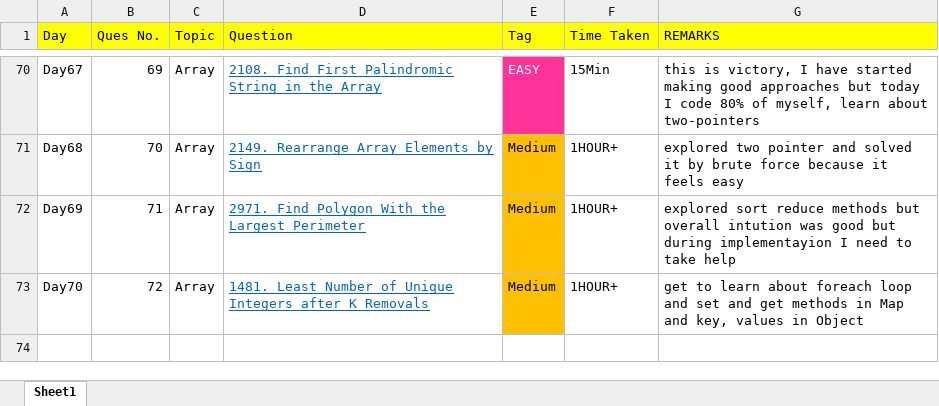
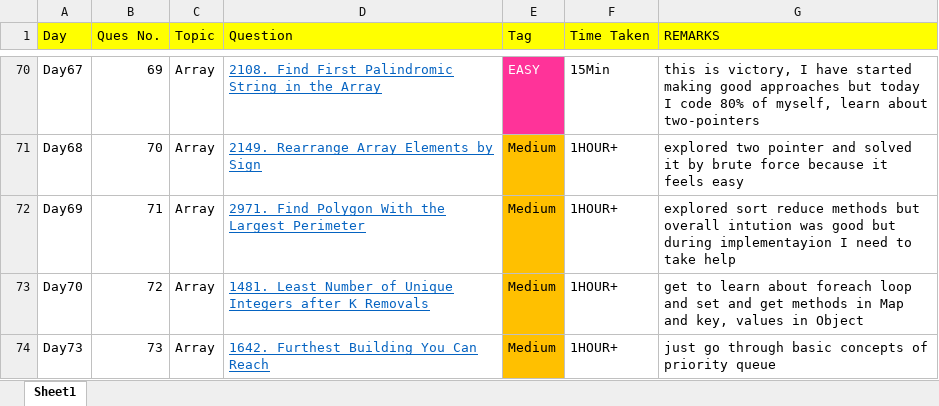
Before and after one commit to THARMATT/2024, an Excel workbook: Track/Leetcode.xlsx, sheet Sheet1, drawn as a sheet; only a part is shown, gaps mark what is left out; values as stored, in another font and other column widths than the file's, no borders; the diff names each change by its address in the sheet, - before the commit and + after, or states it on an @@ line.

```diff
--- a/Track/Leetcode.xlsx (sheet Sheet1)
+++ b/Track/Leetcode.xlsx (sheet Sheet1)
+row 74: Day73 | 73 | Array | 1642. Furthest Building You Can Reach | Medium | 1HOUR+ | just go through basic concepts of priority queue
```
Also changed, not shown: 1 other file.
